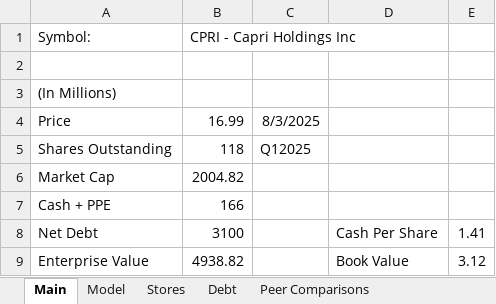
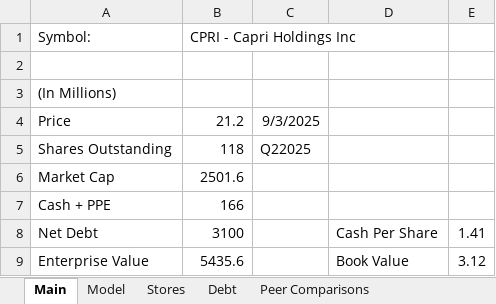
Before and after one commit to alexzquach/Models, an Excel workbook: Mid Tier Luxury/CPRI_MODEL.xlsx, sheet Main, drawn as a sheet; values as stored, in another font and other column widths than the file's, no borders; the diff names each change by its address in the sheet, - before the commit and + after, or states it on an @@ line.

```diff
--- a/Mid Tier Luxury/CPRI_MODEL.xlsx (sheet Main)
+++ b/Mid Tier Luxury/CPRI_MODEL.xlsx (sheet Main)
-B4 (CPRI - Capri Holdings Inc): 16.99
+B4 (CPRI - Capri Holdings Inc): 21.2
-C4: 8/3/2025
+C4: 9/3/2025
-C5: Q12025
+C5: Q22025
-B6 (CPRI - Capri Holdings Inc): 2004.82
+B6 (CPRI - Capri Holdings Inc): 2501.6
-B9 (CPRI - Capri Holdings Inc): 4938.82
+B9 (CPRI - Capri Holdings Inc): 5435.6
```
Also changed, not shown: sheet Peer Comparisons, Retail Brands/LULU_MODEL.xlsx.
